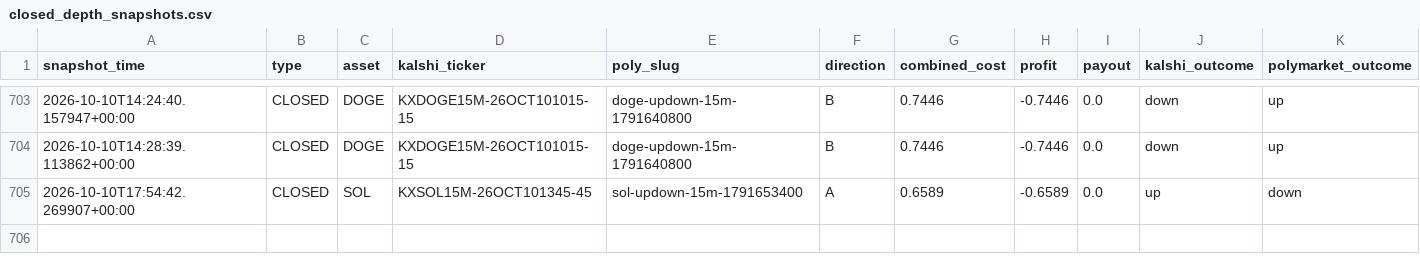
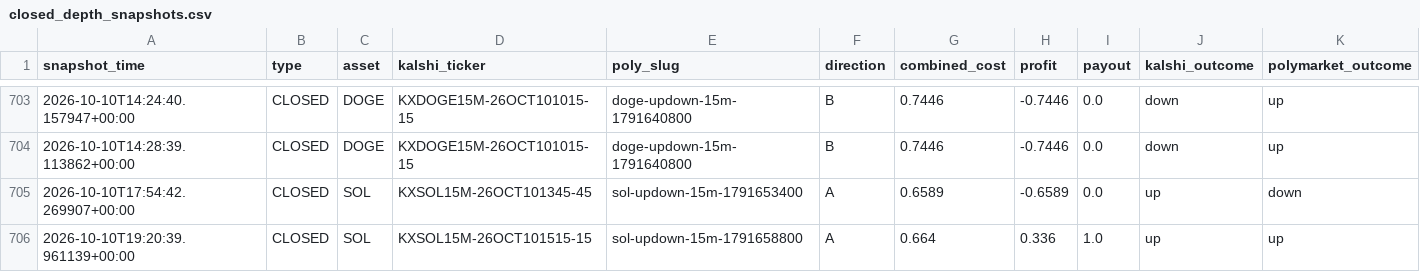
Before and after one commit to Prinxe-crypto/gap-maker-depth-monitor, a CSV file: closed_depth_snapshots.csv, drawn as a sheet; only a part is shown, gaps mark what is left out; rows hold the shown columns only; the diff names each change by its address in the sheet, - before the commit and + after, or states it on an @@ line.

```diff
--- a/closed_depth_snapshots.csv
+++ b/closed_depth_snapshots.csv
+row 706: 2026-10-10T19:20:39.961139+00:00 | CLOSED | SOL | KXSOL15M-26OCT101515-15 | sol-updown-15m-1791658800 | A | 0.664 | 0.336 | 1.0 | up | up
```
Also changed, not shown: 2 other files.
